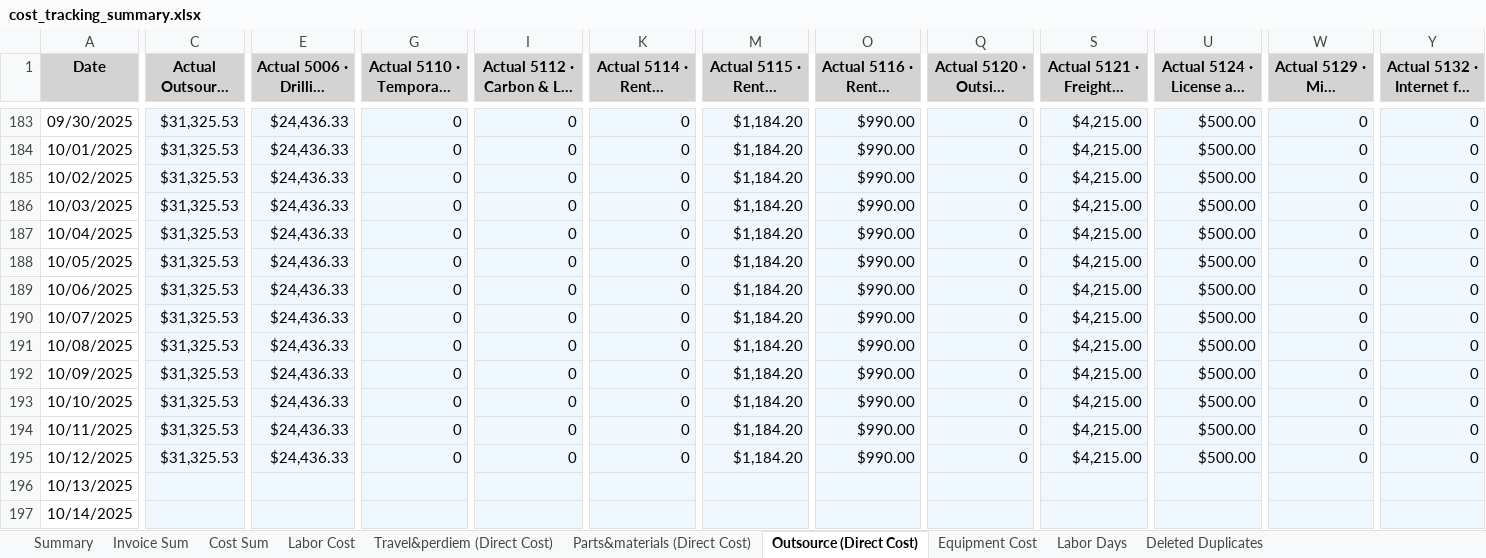
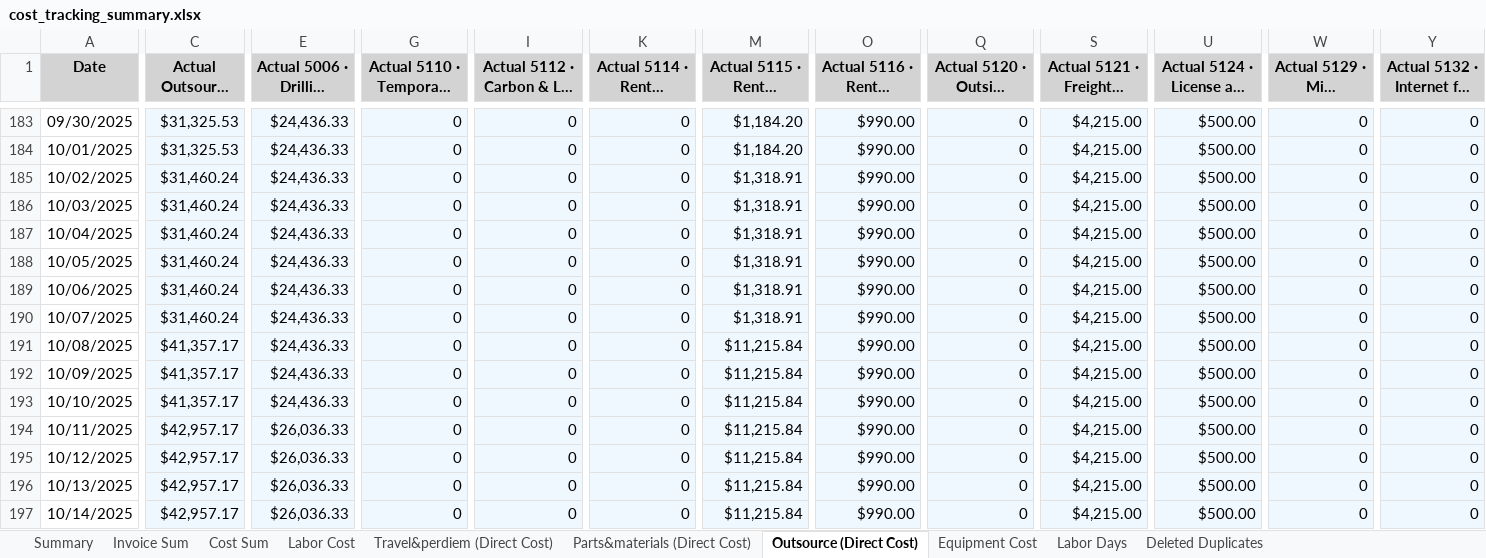
Before and after one commit to xiaosongchen1977/geo-project-tracker-sanjose2025.com, an Excel workbook: cost_tracking_summary.xlsx, sheet Outsource (Direct Cost), drawn as a sheet; only a part is shown, gaps mark what is left out; long unchanged cells end in …; values as stored, in another font and other column widths than the file's, no borders; the diff covers the shown part only; the diff names each change by its address in the sheet, - before the commit and + after, or states it on an @@ line.

```diff
--- a/cost_tracking_summary.xlsx (sheet Outsource (Direct Cost))
+++ b/cost_tracking_summary.xlsx (sheet Outsource (Direct Cost))
-C185:C190 (Actual Outsource (Cumulative)): $31,325.53
+C185:C190 (Actual Outsource (Cumulative)): $31,460.24
-M185:M190: $1,184.20
+M185:M190: $1,318.91
-C191:C193 (Actual Outsource (Cumulative)): $31,325.53
+C191:C193 (Actual Outsource (Cumulative)): $41,357.17
-M191:M195: $1,184.20
+M191:M195: $11,215.84
-C194:C195 (Actual Outsource (Cumulative)): $31,325.53
+C194:C195 (Actual Outsource (Cumulative)): $42,957.17
-E194:E195: $24,436.33
+E194:E195: $26,036.33
-C196:C197 (Actual Outsource (Cumulative)): (empty)
+C196:C197 (Actual Outsource (Cumulative)): $42,957.17
-E196:E197: (empty)
+E196:E197: $26,036.33
-G196:G197: (empty)
+G196:G197: 0
-I196:I197: (empty)
+I196:I197: 0
-K196:K197: (empty)
+K196:K197: 0
-M196:M197: (empty)
+M196:M197: $11,215.84
-O196:O197: (empty)
+O196:O197: $990.00
-Q196:Q197: (empty)
+Q196:Q197: 0
-S196:S197: (empty)
+S196:S197: $4,215.00
-U196:U197: (empty)
+U196:U197: $500.00
-W196:W197: (empty)
+W196:W197: 0
-Y196:Y197: (empty)
+Y196:Y197: 0
```
Also changed, not shown: 158 edited cells elsewhere in this sheet, sheet Cost Sum, sheet Equipment Cost, sheet Travel&perdiem (Direct Cost), sheet Parts&materials (Direct Cost), sheet Labor Cost, sheet Invoice Sum, 2 more sheets.
